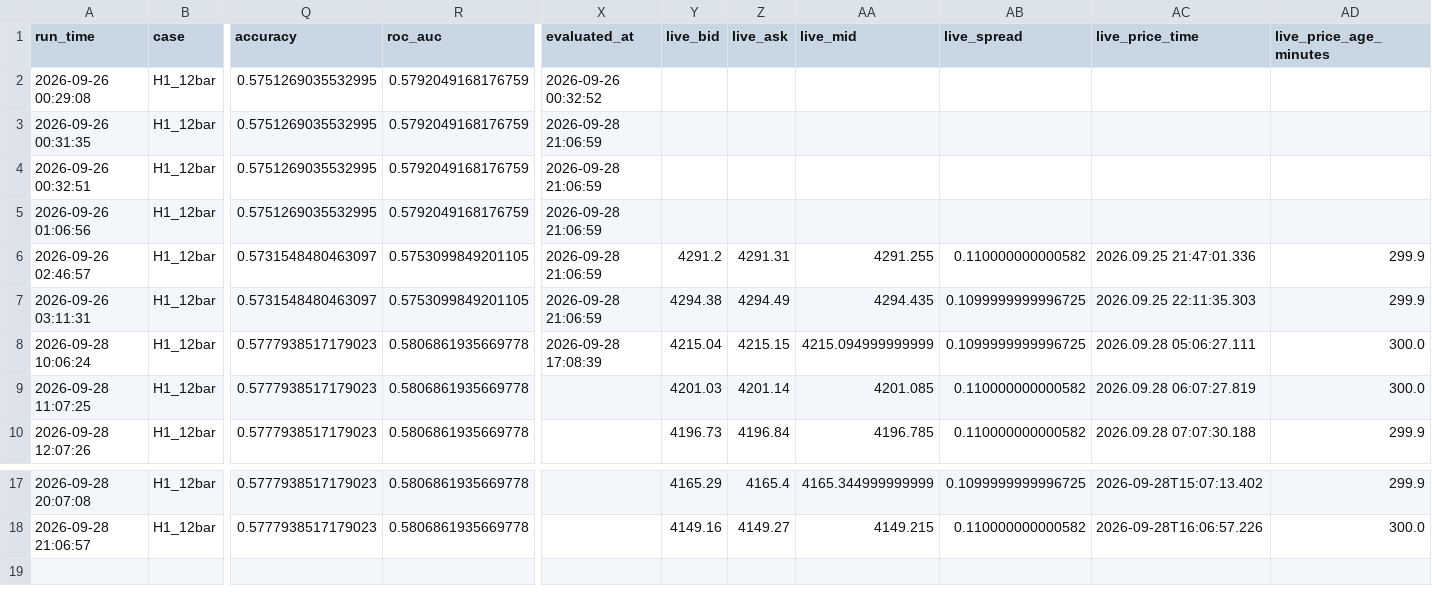
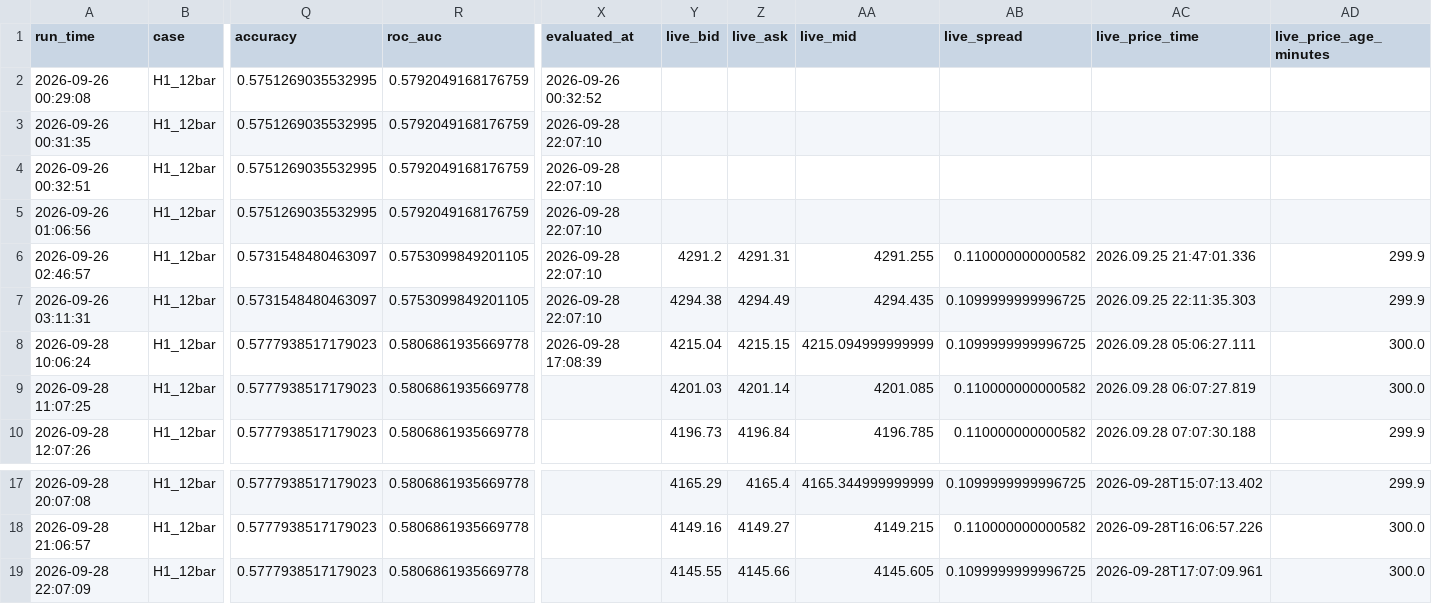
Before and after one commit to wenshao-blip/gold-forecast-dashboard, a CSV file: forecast_history_hourly.csv, drawn as a sheet; only a part is shown, gaps mark what is left out; rows hold the shown columns only; the diff names each change by its address in the sheet, - before the commit and + after, or states it on an @@ line.

Commit message:
Update forecast_history_hourly.csv

```diff
--- a/forecast_history_hourly.csv
+++ b/forecast_history_hourly.csv
-X3:X7 (evaluated_at): 2026-09-28 21:06:59
+X3:X7 (evaluated_at): 2026-09-28 22:07:10
+row 19: 2026-09-28 22:07:09 | H1_12bar | 0.5777938517179023 | 0.5806861935669778 |  | 4145.55 | 4145.66 | 4145.605 | 0.1099999999996725 | 2026-09-28T17:07:09.961 | 300.0
```
